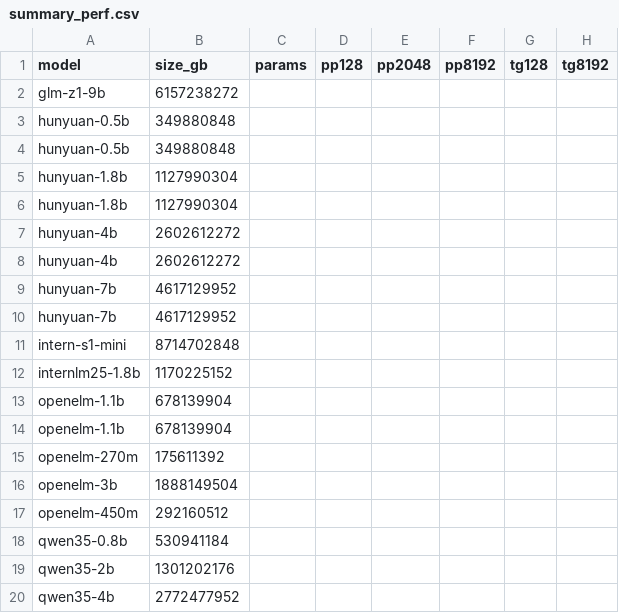
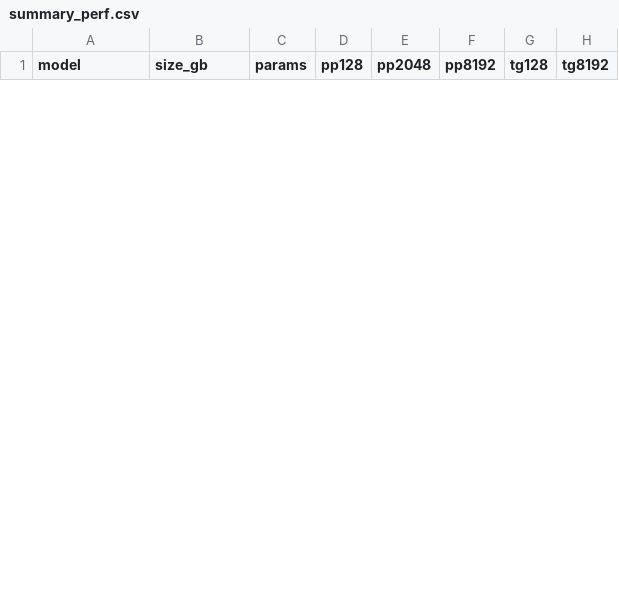
Before and after one commit to hrf666666/strata-jetson, a CSV file: results/summary_perf.csv, drawn as a sheet; only a part is shown; the diff covers the shown part only.

```diff
--- a/results/summary_perf.csv
+++ b/results/summary_perf.csv
@@ -1,20 +1 @@
 model,size_gb,params,pp128,pp2048,pp8192,tg128,tg8192
-glm-z1-9b,6157238272,,,,,,
-hunyuan-0.5b,349880848,,,,,,
-hunyuan-0.5b,349880848,,,,,,
-hunyuan-1.8b,1127990304,,,,,,
-hunyuan-1.8b,1127990304,,,,,,
-hunyuan-4b,2602612272,,,,,,
-hunyuan-4b,2602612272,,,,,,
-hunyuan-7b,4617129952,,,,,,
-hunyuan-7b,4617129952,,,,,,
-intern-s1-mini,8714702848,,,,,,
-internlm25-1.8b,1170225152,,,,,,
-openelm-1.1b,678139904,,,,,,
-openelm-1.1b,678139904,,,,,,
-openelm-270m,175611392,,,,,,
-openelm-3b,1888149504,,,,,,
-openelm-450m,292160512,,,,,,
-qwen35-0.8b,530941184,,,,,,
-qwen35-2b,1301202176,,,,,,
-qwen35-4b,2772477952,,,,,,
```
Also changed, not shown: 19 added rows and 6 removed rows elsewhere in this file, 4 other files.
